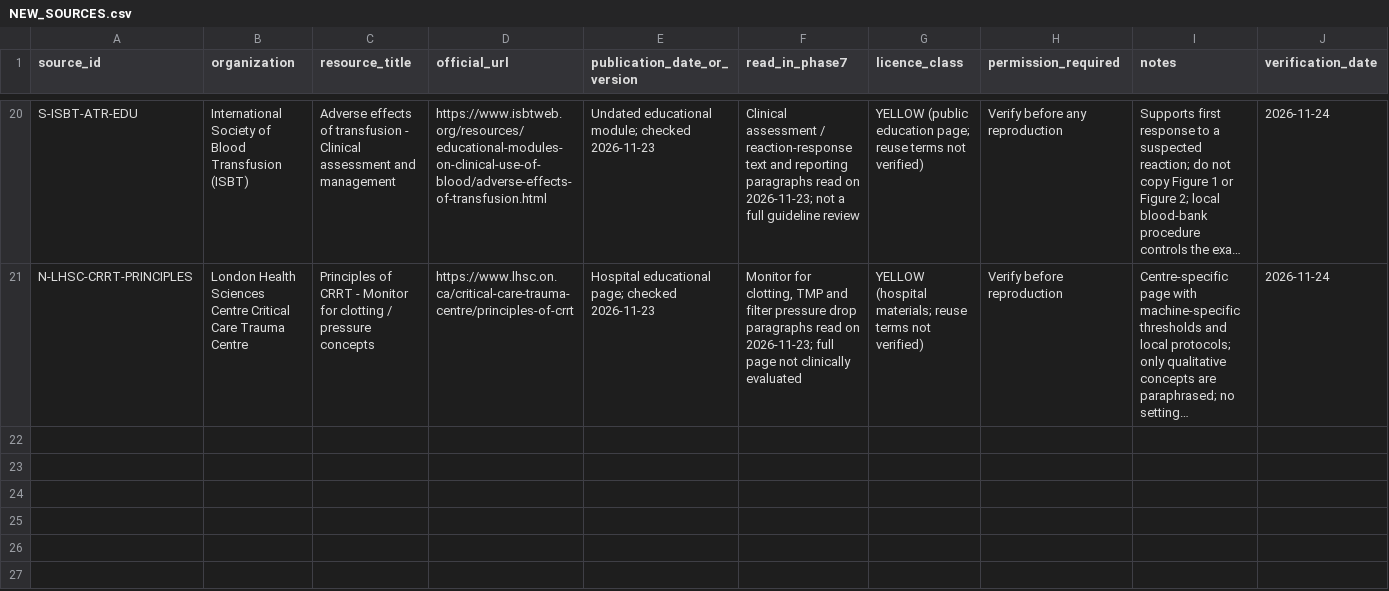
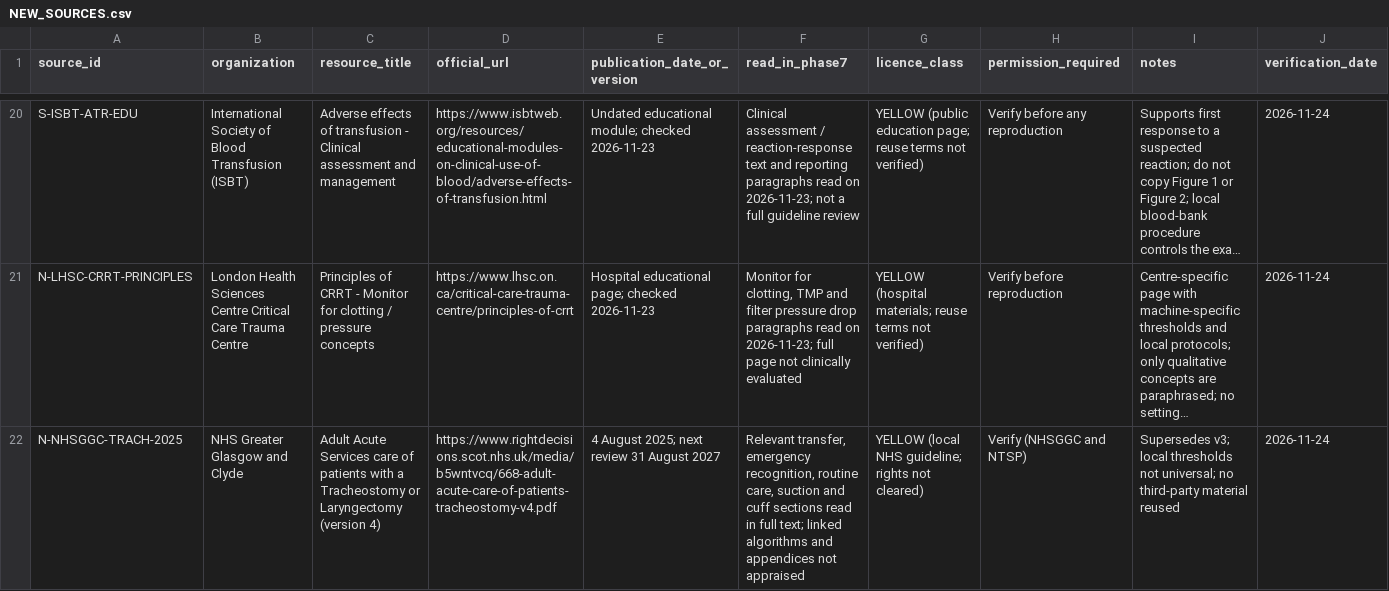
Before and after one commit to Awzy9/icu-nursing, a CSV file: content/drafts/skills/NEW_SOURCES.csv, drawn as a sheet; only a part is shown, gaps mark what is left out; long unchanged cells end in …; the diff names each change by its address in the sheet, - before the commit and + after, or states it on an @@ line.

Commit message:
Update tracheostomy and suction drafts to current local guideline and add speaking-valve safety check

```diff
--- a/content/drafts/skills/NEW_SOURCES.csv
+++ b/content/drafts/skills/NEW_SOURCES.csv
+row 22: N-NHSGGC-TRACH-2025 | NHS Greater Glasgow and Clyde | Adult Acute Services care of patients with a Tracheostomy or Laryngectomy (version 4) | https://www.rightdecisions.scot.nhs.uk/media/b5wntvcq/668-adult-acute-care-of-patients-tracheostomy-v4.pdf | 4 August 2025; next review 31 August 2027 | Relevant transfer, emergency recognition, routine care, suction and cuff sections read in full text; linked algorithms and appendices not appraised | YELLOW (local NHS guideline; rights not cleared) | Verify (NHSGGC and NTSP) | Supersedes v3; local thresholds not universal; no third-party material reused | 2026-11-24
```
Also changed, not shown: 7 other files.
